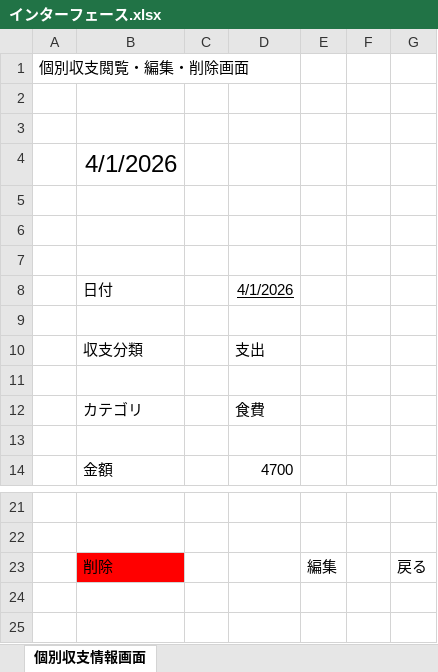
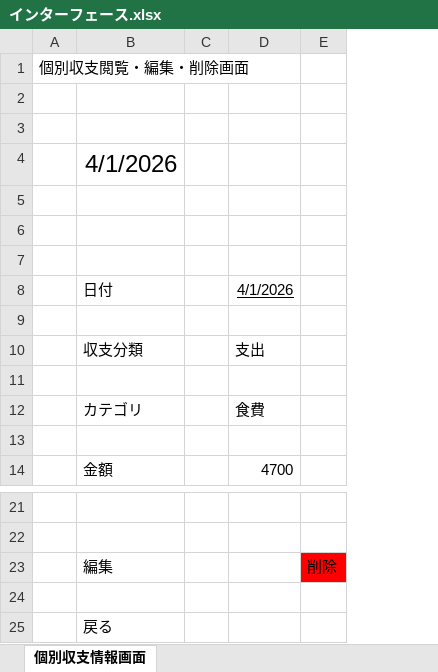
Before and after one commit to f24ba063/KakeiboApp, an Excel workbook: KakeiboAppBackEnd/src/main/resources/textfile/b_詳細設計/画面設計/個別情報画面/インターフェース.xlsx, sheet 個別収支情報画面, drawn as a sheet; only a part is shown, gaps mark what is left out; values as stored, in another font and other column widths than the file's, no borders; removed rows and columns are numbered as before the commit, all else as after; the diff names each change by its address in the sheet, - before the commit and + after, or states it on an @@ line.

```diff
--- a/KakeiboAppBackEnd/src/main/resources/textfile/b_詳細設計/画面設計/個別情報画面/インターフェース.xlsx (sheet 個別収支情報画面)
+++ b/KakeiboAppBackEnd/src/main/resources/textfile/b_詳細設計/画面設計/個別情報画面/インターフェース.xlsx (sheet 個別収支情報画面)
-column E, row 23: 編集
-column F, empty
-column G, row 23: 戻る
+column E, row 23: 削除
-B23: 削除
+B23: 編集
-B23 fill: #FF0000
+B23 fill: none
+row 24: (empty)
+row 25:  | 戻る
```
Also changed, not shown: KakeiboAppBackEnd/src/main/resources/textfile/b_詳細設計/画面設計/個別情報画面/個別収支情報画面_操作.xlsx, KakeiboAppBackEnd/src/main/resources/textfile/b_詳細設計/画面設計/個別情報画面/個別収支情報画面_表示.xlsx, 13 other files.
